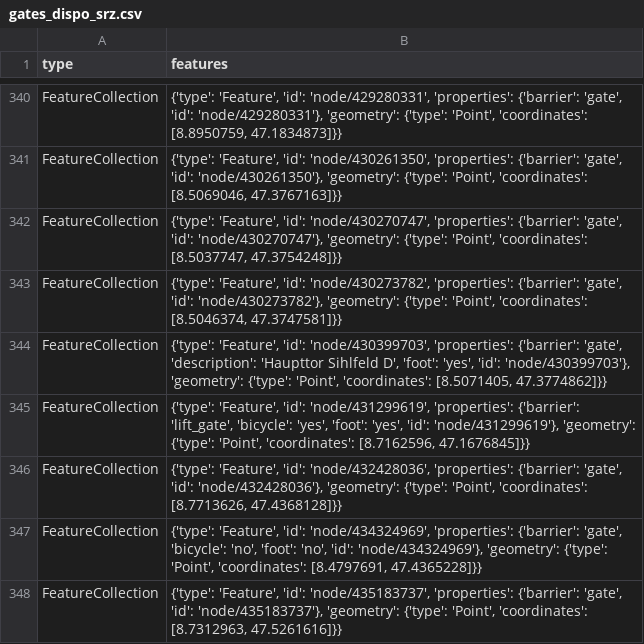
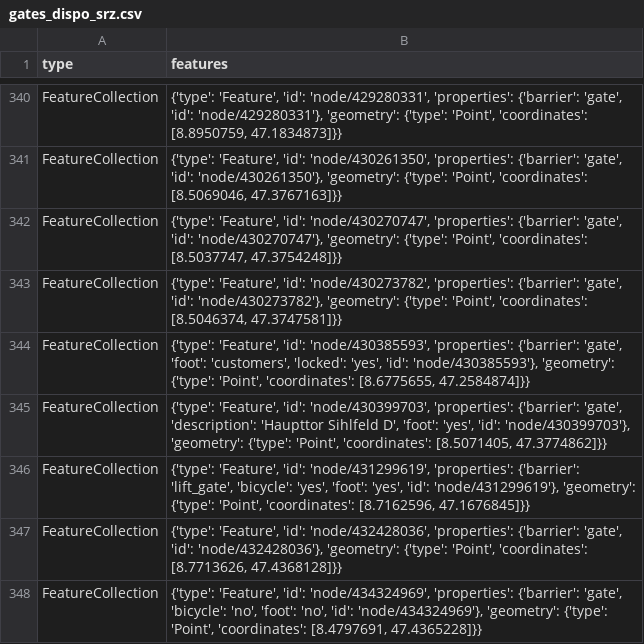
Before and after one commit to chnuessli/elz-data, a CSV file: data/csv/access/gates/gates_dispo_srz.csv, drawn as a sheet; only a part is shown, gaps mark what is left out; the shorter side is filled out with more unchanged rows.

```diff
--- a/data/csv/access/gates/gates_dispo_srz.csv
+++ b/data/csv/access/gates/gates_dispo_srz.csv
@@ -343,2 +343,3 @@ FeatureCollection,"{'type': 'Feature', 'id': 'node/430270747', 'properties': {'b
 FeatureCollection,"{'type': 'Feature', 'id': 'node/430273782', 'properties': {'barrier': 'gate', 'id': 'node/430273782'}, 'geometry': {'type': 'Point', 'coordinates': [8.5046374, 47.3747581]}}"
+FeatureCollection,"{'type': 'Feature', 'id': 'node/430385593', 'properties': {'barrier': 'gate', 'foot': 'customers', 'locked': 'yes', 'id': 'node/430385593'}, 'geometry': {'type': 'Point', 'coordinates': [8.6775655, 47.2584874]}}"
 FeatureCollection,"{'type': 'Feature', 'id': 'node/430399703', 'properties': {'barrier': 'gate', 'description': 'Haupttor Sihlfeld D', 'foot': 'yes', 'id': 'node/430399703'}, 'geometry': {'type': 'Point', 'coordinates': [8.5071405, 47.3774862]}}"
```
Also changed, not shown: data/csv/access/gates/gates_kt_zh.csv, data/csv/kindergarten/kindergarten_dispo_srz.csv, 5 other files.
